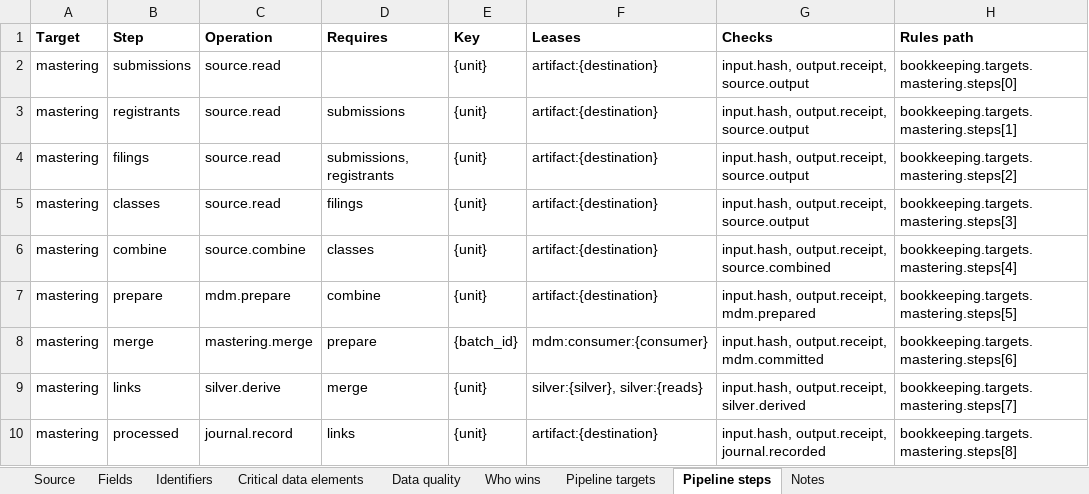
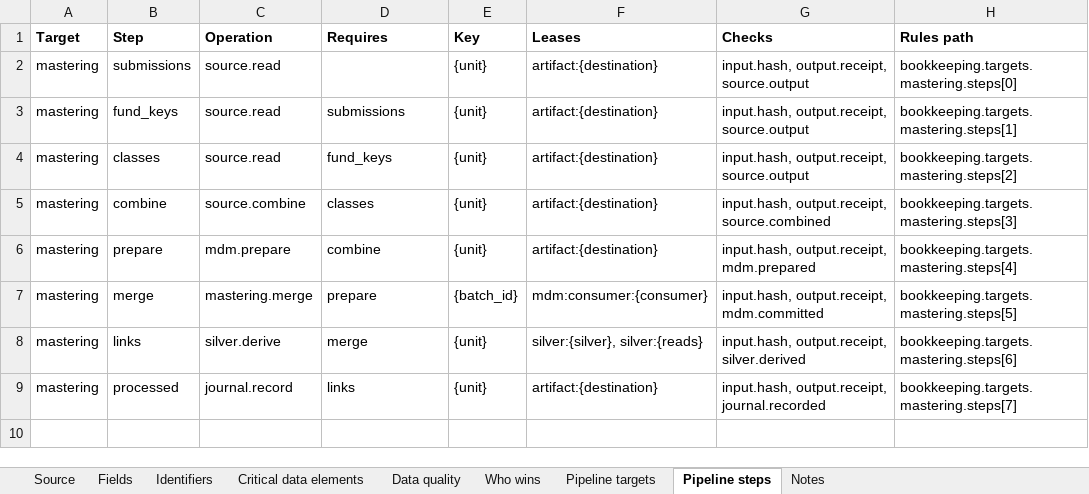
Before and after one commit to paulananth/edgartools-platform, an Excel workbook: rules/sources/sec.ncen.class/MAPPING.xlsx, sheet Pipeline steps, drawn as a sheet; values as stored, in another font and other column widths than the file's, no borders; removed rows and columns are numbered as before the commit, all else as after; the diff names each change by its address in the sheet, - before the commit and + after, or states it on an @@ line.

```diff
--- a/rules/sources/sec.ncen.class/MAPPING.xlsx (sheet Pipeline steps)
+++ b/rules/sources/sec.ncen.class/MAPPING.xlsx (sheet Pipeline steps)
-B3 (Step): registrants
+B3 (Step): fund_keys
-row 4: mastering | filings | source.read | submissions, registrants | {unit} | artifact:{destination} | input.hash, output.receipt, source.output | bookkeeping.targets.mastering.steps[2]
-D4 (Requires): filings
+D4 (Requires): fund_keys
-H4 (Rules path): bookkeeping.targets.mastering.steps[3]
+H4 (Rules path): bookkeeping.targets.mastering.steps[2]
-H5 (Rules path): bookkeeping.targets.mastering.steps[4]
+H5 (Rules path): bookkeeping.targets.mastering.steps[3]
-H6 (Rules path): bookkeeping.targets.mastering.steps[5]
+H6 (Rules path): bookkeeping.targets.mastering.steps[4]
-H7 (Rules path): bookkeeping.targets.mastering.steps[6]
+H7 (Rules path): bookkeeping.targets.mastering.steps[5]
-H8 (Rules path): bookkeeping.targets.mastering.steps[7]
+H8 (Rules path): bookkeeping.targets.mastering.steps[6]
-H9 (Rules path): bookkeeping.targets.mastering.steps[8]
+H9 (Rules path): bookkeeping.targets.mastering.steps[7]
```
Also changed, not shown: rules/sources/sec.ncen.adviser/MAPPING.xlsx, 5 other files.
